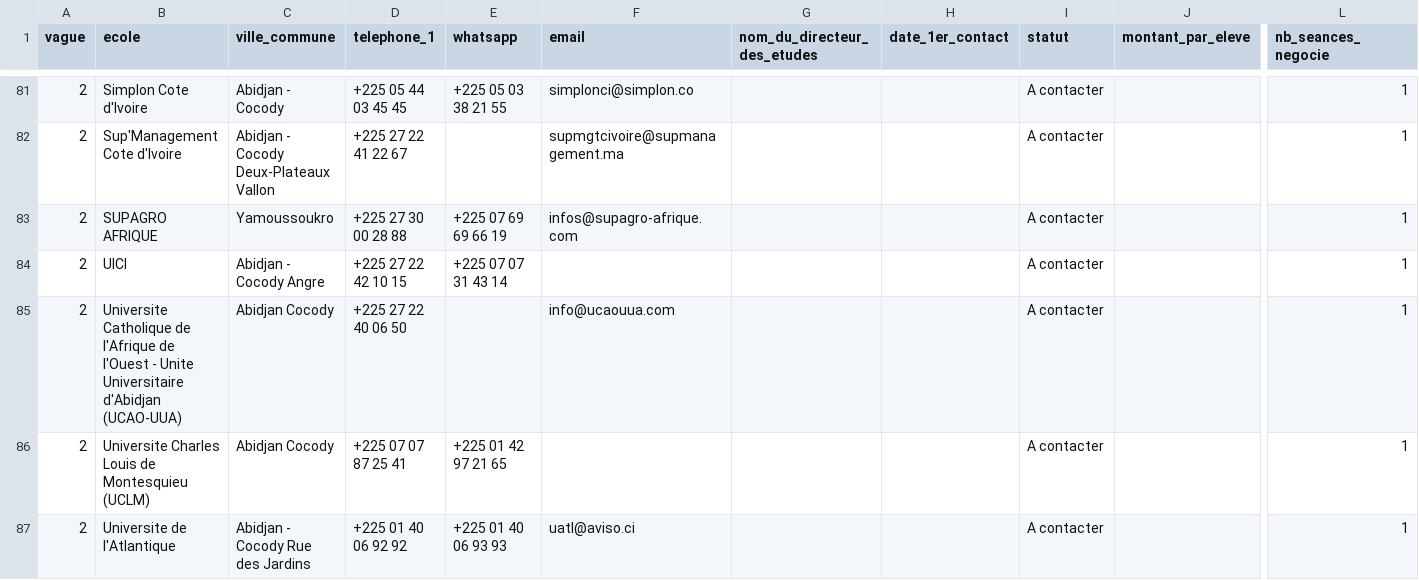
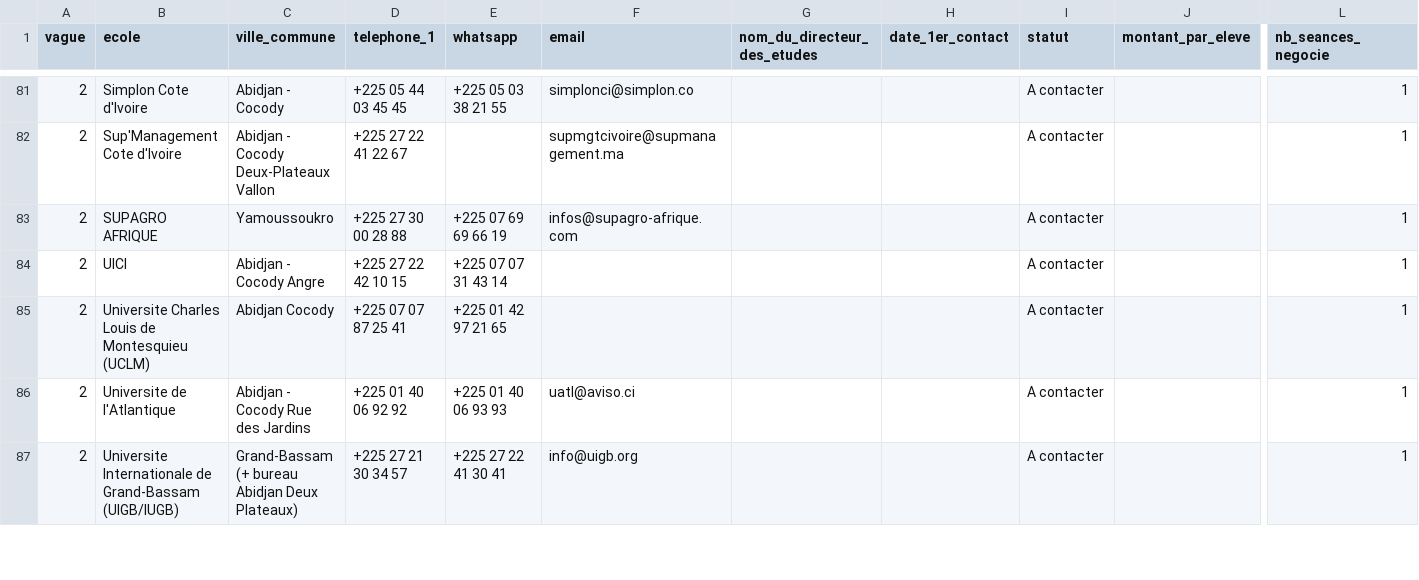
Before and after one commit to Soroboss/claude, a CSV file: prospection/suivi-appels.csv, drawn as a sheet; only a part is shown, gaps mark what is left out; the shorter side is filled out with more unchanged rows; rows hold the shown columns only; the diff names each change by its address in the sheet, - before the commit and + after, or states it on an @@ line.

```diff
--- a/prospection/suivi-appels.csv
+++ b/prospection/suivi-appels.csv
-row 85: 2 | Universite Catholique de l'Afrique de l'Ouest - Unite Universitaire d'Abidjan (UCAO-UUA) | Abidjan Cocody | +225 27 22 40 06 50 |  | info@ucaouua.com |  |  | A contacter |  | 1
```
Also changed, not shown: prospection/ecoles-ci-contacts.csv, 5 other files.
